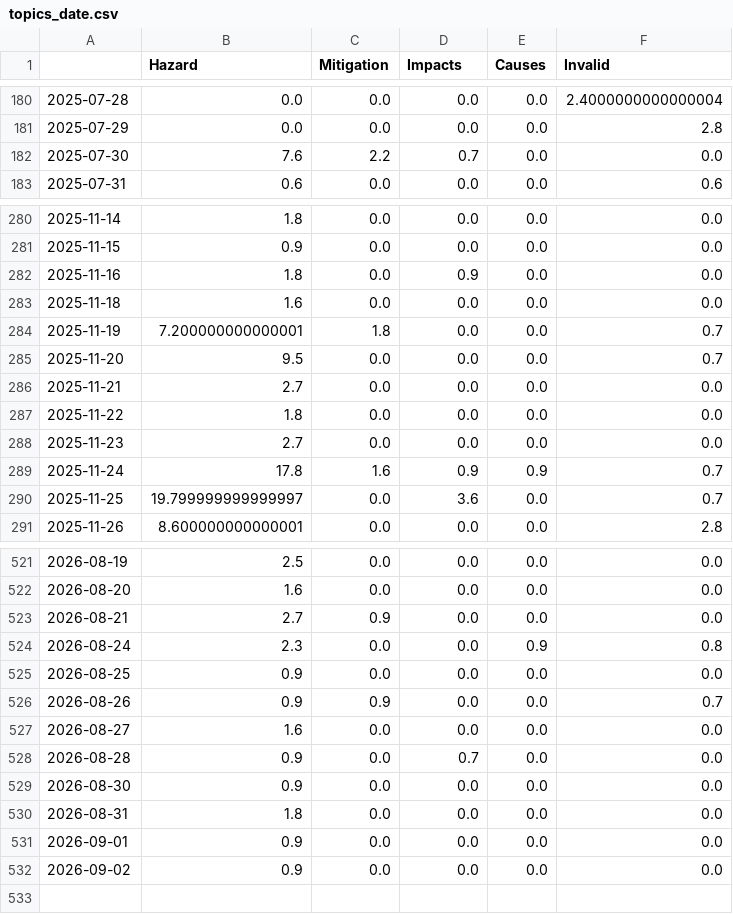
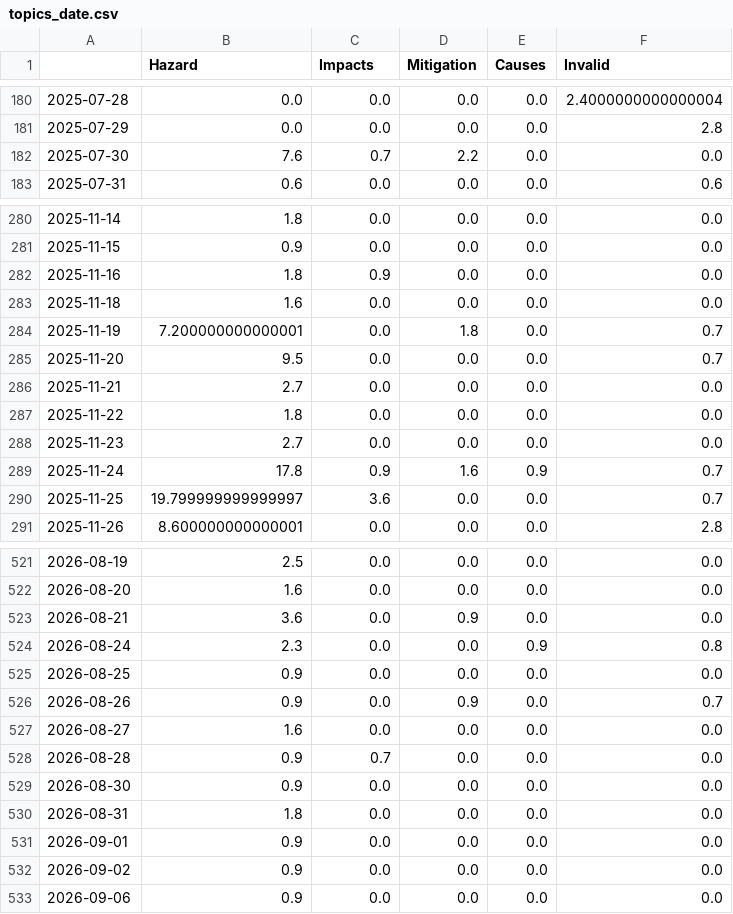
Before and after one commit to paulski99-news/volcanoIsComing, a CSV file: csv/topics_date.csv, drawn as a sheet; only a part is shown, gaps mark what is left out; the diff covers the shown part only.

```diff
--- a/csv/topics_date.csv
+++ b/csv/topics_date.csv
@@ -1 +1 @@
-,Hazard,Mitigation,Impacts,Causes,Invalid
+,Hazard,Impacts,Mitigation,Causes,Invalid
@@ -181,3 +181,3 @@
 2025-07-29,0.0,0.0,0.0,0.0,2.8
-2025-07-30,7.6,2.2,0.7,0.0,0.0
+2025-07-30,7.6,0.7,2.2,0.0,0.0
 2025-07-31,0.6,0.0,0.0,0.0,0.6
@@ -281,5 +281,5 @@
 2025-11-15,0.9,0.0,0.0,0.0,0.0
-2025-11-16,1.8,0.0,0.9,0.0,0.0
+2025-11-16,1.8,0.9,0.0,0.0,0.0
 2025-11-18,1.6,0.0,0.0,0.0,0.0
-2025-11-19,7.200000000000001,1.8,0.0,0.0,0.7
+2025-11-19,7.200000000000001,0.0,1.8,0.0,0.7
 2025-11-20,9.5,0.0,0.0,0.0,0.7
@@ -288,4 +288,4 @@
 2025-11-23,2.7,0.0,0.0,0.0,0.0
-2025-11-24,17.8,1.6,0.9,0.9,0.7
-2025-11-25,19.799999999999997,0.0,3.6,0.0,0.7
+2025-11-24,17.8,0.9,1.6,0.9,0.7
+2025-11-25,19.799999999999997,3.6,0.0,0.0,0.7
 2025-11-26,8.600000000000001,0.0,0.0,0.0,2.8
@@ -522,8 +522,8 @@
 2026-08-20,1.6,0.0,0.0,0.0,0.0
-2026-08-21,2.7,0.9,0.0,0.0,0.0
+2026-08-21,3.6,0.0,0.9,0.0,0.0
 2026-08-24,2.3,0.0,0.0,0.9,0.8
 2026-08-25,0.9,0.0,0.0,0.0,0.0
-2026-08-26,0.9,0.9,0.0,0.0,0.7
+2026-08-26,0.9,0.0,0.9,0.0,0.7
 2026-08-27,1.6,0.0,0.0,0.0,0.0
-2026-08-28,0.9,0.0,0.7,0.0,0.0
+2026-08-28,0.9,0.7,0.0,0.0,0.0
 2026-08-30,0.9,0.0,0.0,0.0,0.0
@@ -532 +532,2 @@
 2026-09-02,0.9,0.0,0.0,0.0,0.0
+2026-09-06,0.9,0.0,0.0,0.0,0.0
```
Also changed, not shown: 96 edited cells elsewhere in this file, 9 other files.
